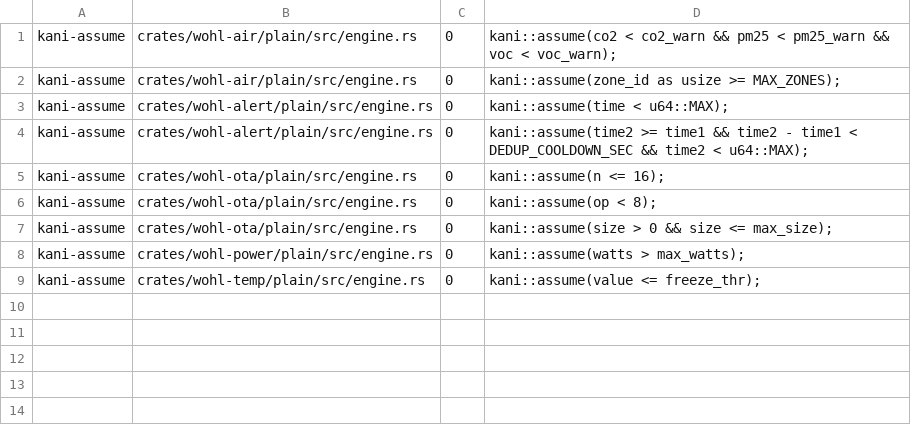
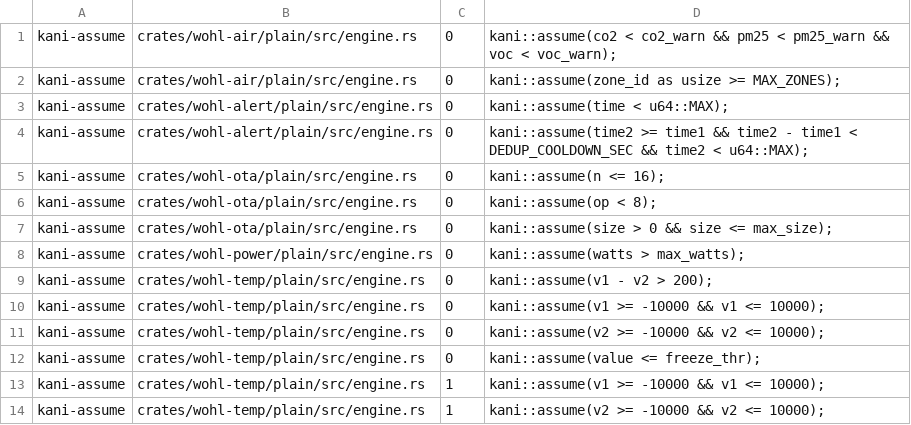
Before and after one commit to pulseengine/wohl, a TSV file: tools/trust-escape-ledger/baseline.tsv, drawn as a sheet.

```diff
--- a/tools/trust-escape-ledger/baseline.tsv
+++ b/tools/trust-escape-ledger/baseline.tsv
@@ -8,2 +8,7 @@ kani-assume	crates/wohl-ota/plain/src/engine.rs	0	kani::assume(size > 0 && size
 kani-assume	crates/wohl-power/plain/src/engine.rs	0	kani::assume(watts > max_watts);
+kani-assume	crates/wohl-temp/plain/src/engine.rs	0	kani::assume(v1 - v2 > 200);
+kani-assume	crates/wohl-temp/plain/src/engine.rs	0	kani::assume(v1 >= -10000 && v1 <= 10000);
+kani-assume	crates/wohl-temp/plain/src/engine.rs	0	kani::assume(v2 >= -10000 && v2 <= 10000);
 kani-assume	crates/wohl-temp/plain/src/engine.rs	0	kani::assume(value <= freeze_thr);
+kani-assume	crates/wohl-temp/plain/src/engine.rs	1	kani::assume(v1 >= -10000 && v1 <= 10000);
+kani-assume	crates/wohl-temp/plain/src/engine.rs	1	kani::assume(v2 >= -10000 && v2 <= 10000);
```
